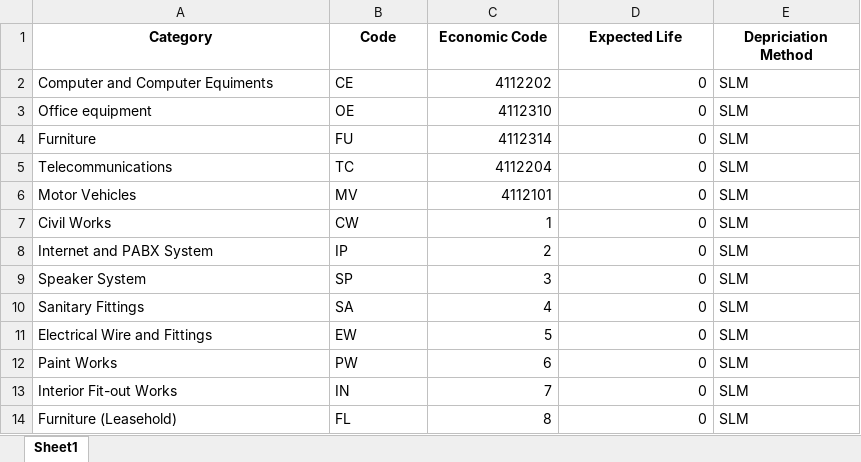
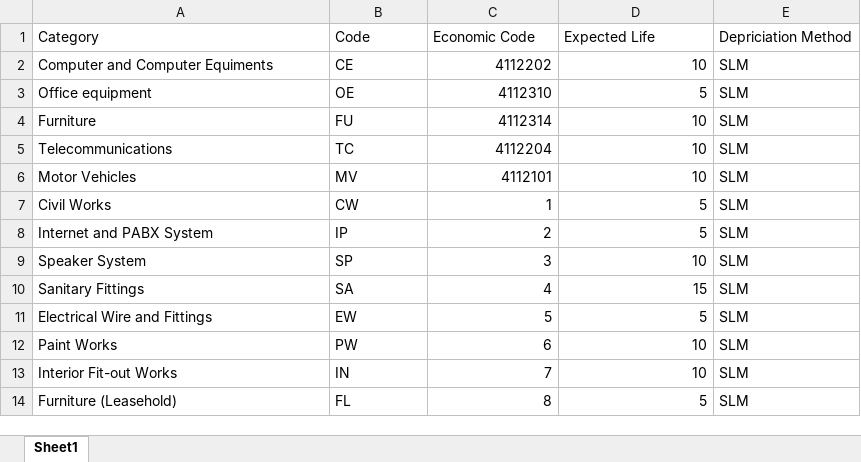
Before and after one commit to ANIKFRCBD/AFAR-3.0, an Excel workbook: afar_project/csv_path/asset_info/asset_info.xlsx, sheet Sheet1, drawn as a sheet; values as stored, in another font and other column widths than the file's, no borders; the diff names each change by its address in the sheet, - before the commit and + after, or states it on an @@ line.

```diff
--- a/afar_project/csv_path/asset_info/asset_info.xlsx (sheet Sheet1)
+++ b/afar_project/csv_path/asset_info/asset_info.xlsx (sheet Sheet1)
@@ A1:E1 bold: on → off, alignment: center → left @@
-D2 (Expected Life): 0
+D2 (Expected Life): 10
-D3 (Expected Life): 0
+D3 (Expected Life): 5
-D4:D6 (Expected Life): 0
+D4:D6 (Expected Life): 10
-D7:D8 (Expected Life): 0
+D7:D8 (Expected Life): 5
-D9 (Expected Life): 0
+D9 (Expected Life): 10
-D10 (Expected Life): 0
+D10 (Expected Life): 15
-D11 (Expected Life): 0
+D11 (Expected Life): 5
-D12:D13 (Expected Life): 0
+D12:D13 (Expected Life): 10
-D14 (Expected Life): 0
+D14 (Expected Life): 5
```
Also changed, not shown: afar_project/csv_path/excel_files/asset_info.xlsx, 3 other files.
